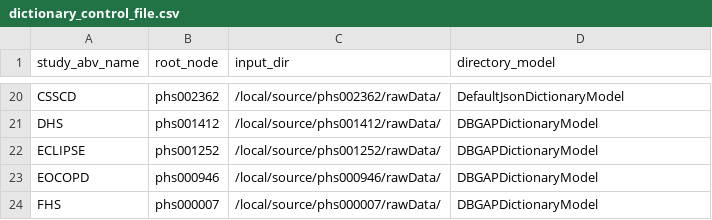
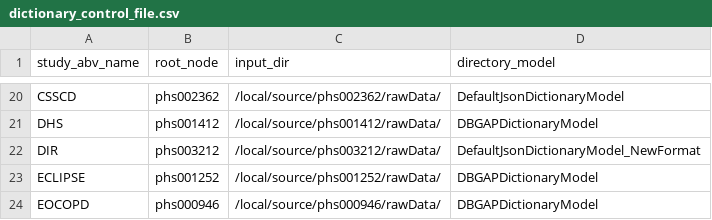
Before and after one commit to hms-dbmi/pic-sure-search-prototype, a CSV file: tagging/configs/dictionary_control_file.csv, drawn as a sheet; only a part is shown, gaps mark what is left out; the shorter side is filled out with more unchanged rows.

Commit message:
Update dictionary_control_file.csv
adding dir to config

```diff
--- a/tagging/configs/dictionary_control_file.csv
+++ b/tagging/configs/dictionary_control_file.csv
@@ -21,2 +21,3 @@ CSSCD,phs002362,/local/source/phs002362/rawData/,DefaultJsonDictionaryModel
 DHS,phs001412,/local/source/phs001412/rawData/,DBGAPDictionaryModel
+DIR,phs003212,/local/source/phs003212/rawData/,DefaultJsonDictionaryModel_NewFormat
 ECLIPSE,phs001252,/local/source/phs001252/rawData/,DBGAPDictionaryModel
```
